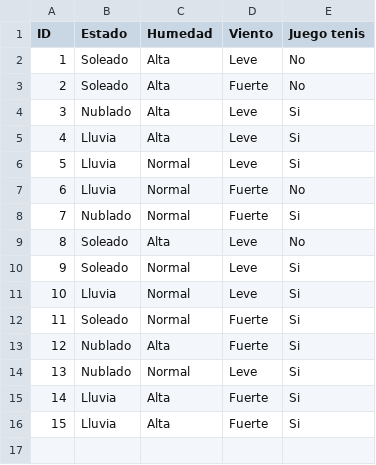
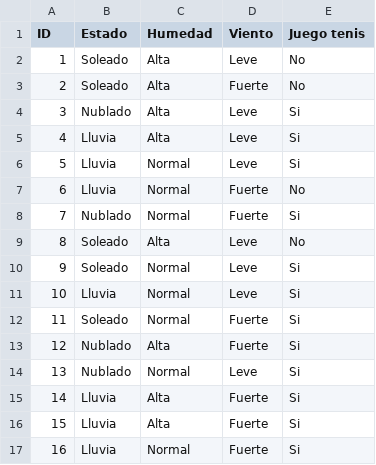
Before and after one commit to AFE99/Arboles-de-Decisicion-IA, a CSV file: prueba2.csv, drawn as a sheet; the diff names each change by its address in the sheet, - before the commit and + after, or states it on an @@ line.

```diff
--- a/prueba2.csv
+++ b/prueba2.csv
+row 17: 16 | Lluvia | Normal | Fuerte | Si
```
Also changed, not shown: 1 other file.
